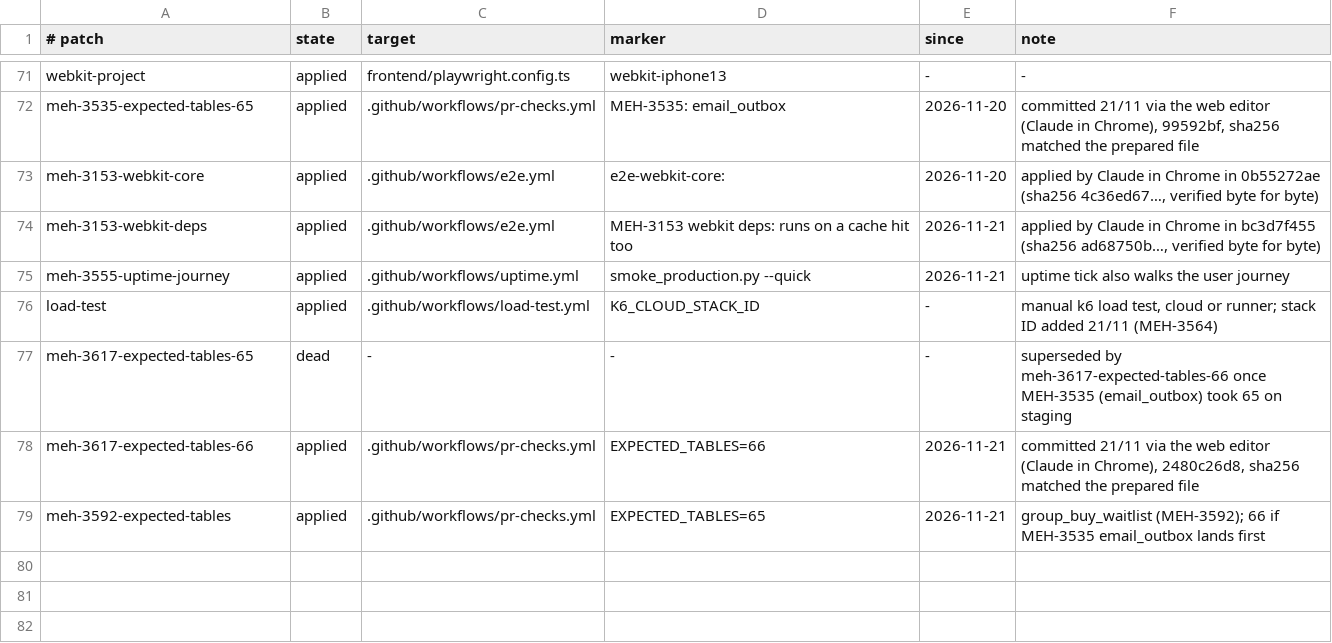
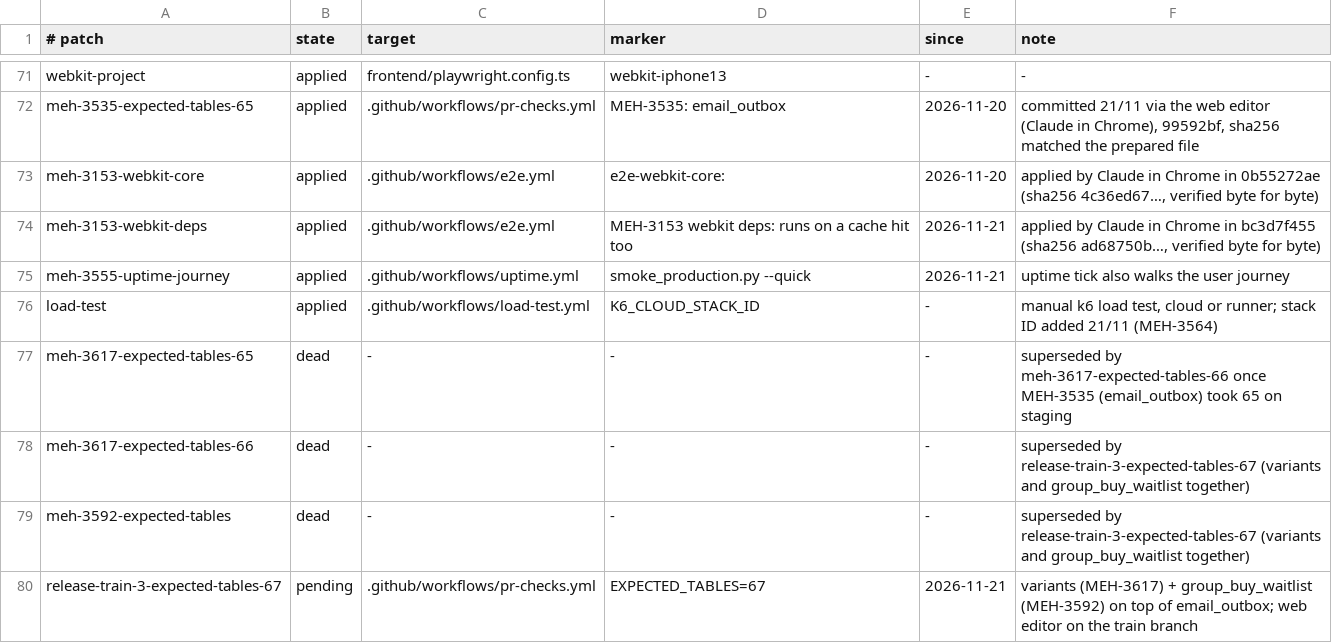
Before and after one commit to levismadar80-ship-it/FoodMamkor, a TSV file: docs/ci/patch-register.tsv, drawn as a sheet; only a part is shown, gaps mark what is left out.

```diff
--- a/docs/ci/patch-register.tsv
+++ b/docs/ci/patch-register.tsv
@@ -77,3 +77,4 @@ load-test	applied	.github/workflows/load-test.yml	K6_CLOUD_STACK_ID	-	manual k6
 meh-3617-expected-tables-65	dead	-	-	-	superseded by meh-3617-expected-tables-66 once MEH-3535 (email_outbox) took 65 on staging
-meh-3617-expected-tables-66	applied	.github/workflows/pr-checks.yml	EXPECTED_TABLES=66	2026-11-21	committed 21/11 via the web editor (Claude in Chrome), 2480c26d8, sha256 matched the prepared file
-meh-3592-expected-tables	applied	.github/workflows/pr-checks.yml	EXPECTED_TABLES=65	2026-11-21	group_buy_waitlist (MEH-3592); 66 if MEH-3535 email_outbox lands first
+meh-3617-expected-tables-66	dead	-	-	-	superseded by release-train-3-expected-tables-67 (variants and group_buy_waitlist together)
+meh-3592-expected-tables	dead	-	-	-	superseded by release-train-3-expected-tables-67 (variants and group_buy_waitlist together)
+release-train-3-expected-tables-67	pending	.github/workflows/pr-checks.yml	EXPECTED_TABLES=67	2026-11-21	variants (MEH-3617) + group_buy_waitlist (MEH-3592) on top of email_outbox; web editor on the train branch
```
Also changed, not shown: 1 other file.
